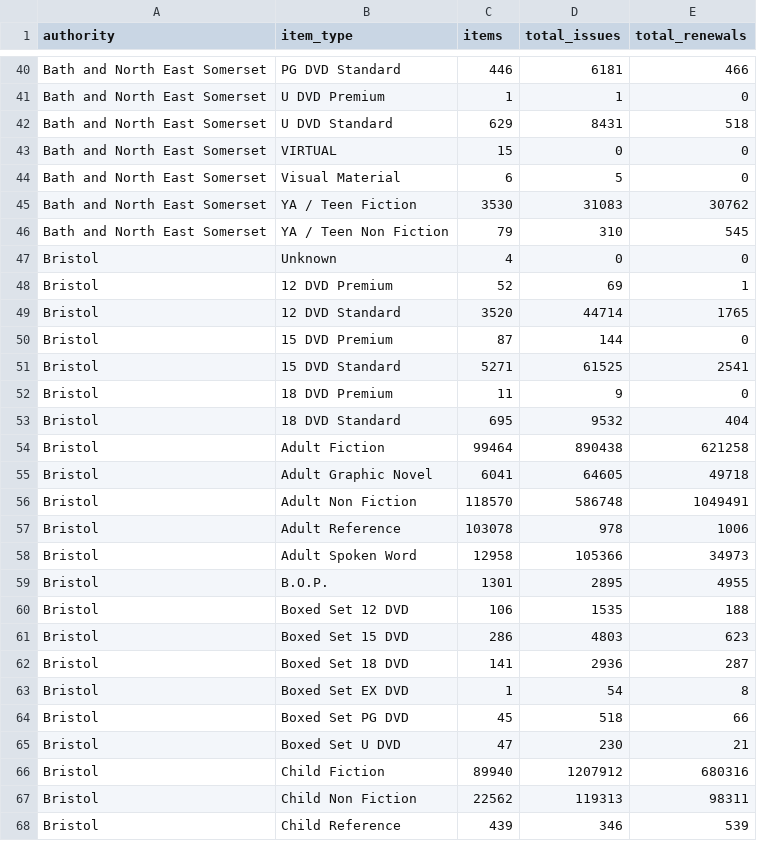
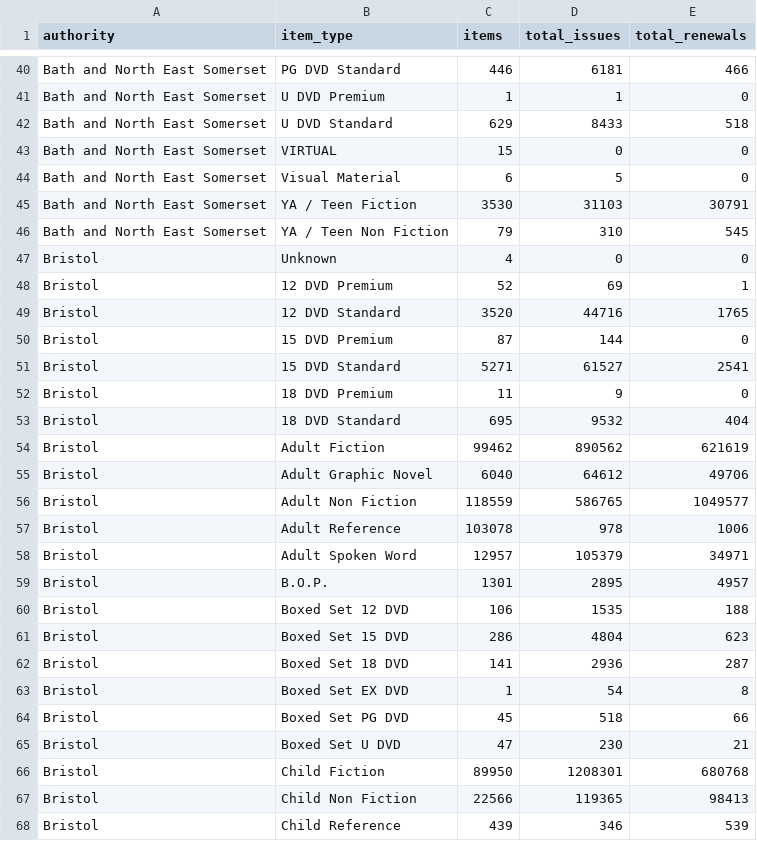
Before and after one commit to LibrariesWest/opendata, a CSV file: catalogue/items_summary.csv, drawn as a sheet; only a part is shown, gaps mark what is left out; the diff covers the shown part only.

Commit message:
Daily update item summary data

```diff
--- a/catalogue/items_summary.csv
+++ b/catalogue/items_summary.csv
@@ -41,6 +41,6 @@ Bath and North East Somerset,PG DVD Standard,446,6181,466
 Bath and North East Somerset,U  DVD Premium,1,1,0
-Bath and North East Somerset,U DVD Standard,629,8431,518
+Bath and North East Somerset,U DVD Standard,629,8433,518
 Bath and North East Somerset,VIRTUAL,15,0,0
 Bath and North East Somerset,Visual Material,6,5,0
-Bath and North East Somerset,YA / Teen Fiction,3530,31083,30762
+Bath and North East Somerset,YA / Teen Fiction,3530,31103,30791
 Bath and North East Somerset,YA / Teen Non Fiction,79,310,545
@@ -48,15 +48,15 @@ Bristol,Unknown,4,0,0
 Bristol,12 DVD Premium,52,69,1
-Bristol,12 DVD Standard,3520,44714,1765
+Bristol,12 DVD Standard,3520,44716,1765
 Bristol,15 DVD Premium,87,144,0
-Bristol,15 DVD Standard,5271,61525,2541
+Bristol,15 DVD Standard,5271,61527,2541
 Bristol,18 DVD Premium,11,9,0
 Bristol,18 DVD Standard,695,9532,404
-Bristol,Adult Fiction,99464,890438,621258
-Bristol,Adult Graphic Novel,6041,64605,49718
-Bristol,Adult Non Fiction,118570,586748,1049491
+Bristol,Adult Fiction,99462,890562,621619
+Bristol,Adult Graphic Novel,6040,64612,49706
+Bristol,Adult Non Fiction,118559,586765,1049577
 Bristol,Adult Reference,103078,978,1006
-Bristol,Adult Spoken Word,12958,105366,34973
-Bristol,B.O.P.,1301,2895,4955
+Bristol,Adult Spoken Word,12957,105379,34971
+Bristol,B.O.P.,1301,2895,4957
 Bristol,Boxed Set 12 DVD,106,1535,188
-Bristol,Boxed Set 15 DVD,286,4803,623
+Bristol,Boxed Set 15 DVD,286,4804,623
 Bristol,Boxed Set 18 DVD,141,2936,287
@@ -65,4 +65,4 @@ Bristol,Boxed Set PG DVD,45,518,66
 Bristol,Boxed Set U DVD,47,230,21
-Bristol,Child Fiction,89940,1207912,680316
-Bristol,Child Non Fiction,22562,119313,98311
+Bristol,Child Fiction,89950,1208301,680768
+Bristol,Child Non Fiction,22566,119365,98413
 Bristol,Child Reference,439,346,539
```
Also changed, not shown: 154 edited cells elsewhere in this file.
